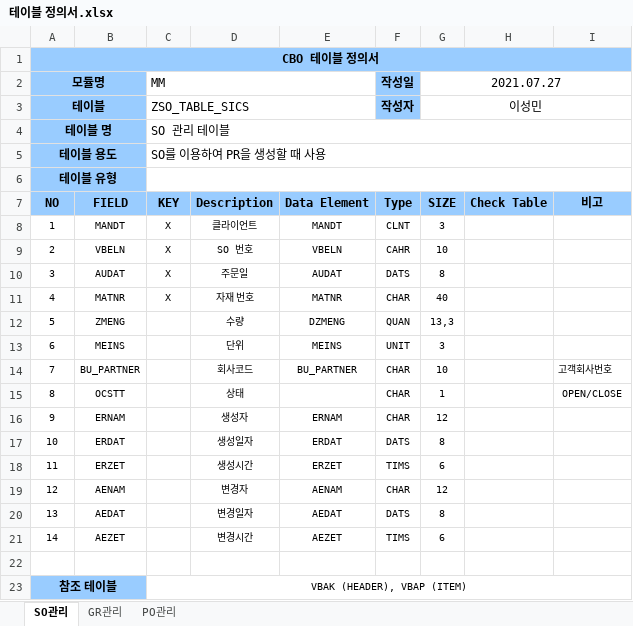
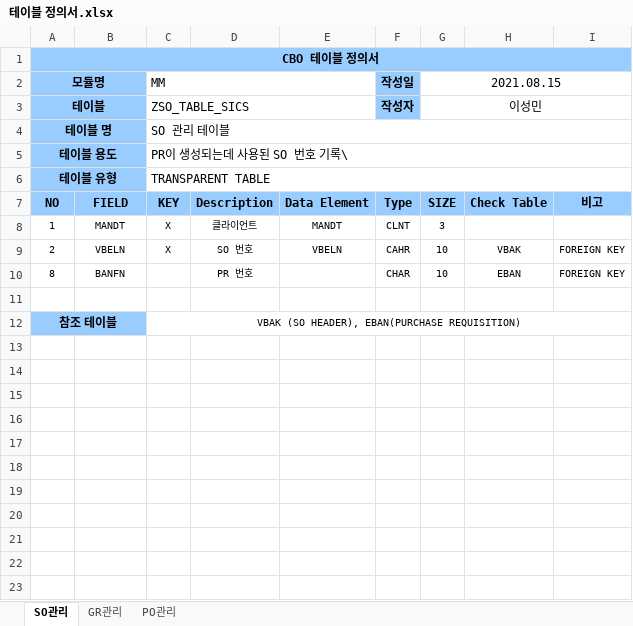
Before and after one commit to naniboy0923/SAP_Project, an Excel workbook: Document/PROGRAM_SPEC/테이블 정의서.xlsx, sheet SO관리, drawn as a sheet; values as stored, in another font and other column widths than the file's, no borders; removed rows and columns are numbered as before the commit, all else as after; the diff names each change by its address in the sheet, - before the commit and + after, or states it on an @@ line.

Commit message:
SO관리 CBO 테이블 정의 변경

```diff
--- a/Document/PROGRAM_SPEC/테이블 정의서.xlsx (sheet SO관리)
+++ b/Document/PROGRAM_SPEC/테이블 정의서.xlsx (sheet SO관리)
-G2 (SIZE): 2021.07.27
+G2 (SIZE): 2021.08.15
-C5 (KEY): SO를 이용하여 PR을 생성할 때 사용
+C5 (KEY): PR이 생성되는데 사용된 SO 번호 기록\
-C6 (KEY): (empty)
+C6 (KEY): TRANSPARENT TABLE
-H9 (Check Table): (empty)
+H9 (Check Table): VBAK
-I9 (비고): (empty)
+I9 (비고): FOREIGN KEY
-row 10: 3 | AUDAT | X | 주문일 | AUDAT | DATS | 8
-row 11: 4 | MATNR | X | 자재 번호 | MATNR | CHAR | 40
-row 12: 5 | ZMENG |  | 수량 | DZMENG | QUAN | 13,3
-row 13: 6 | MEINS |  | 단위 | MEINS | UNIT | 3
-row 14: 7 | BU_PARTNER |  | 회사코드 | BU_PARTNER | CHAR | 10 |  | 고객회사번호
-B10 (FIELD): OCSTT
+B10 (FIELD): BANFN
-D10 (Description): 상태
+D10 (Description): PR 번호
-G10 (SIZE): 1
+G10 (SIZE): 10
-H10 (Check Table): (empty)
+H10 (Check Table): EBAN
-I10 (비고): OPEN/CLOSE
+I10 (비고): FOREIGN KEY
-row 16: 9 | ERNAM |  | 생성자 | ERNAM | CHAR | 12
-row 17: 10 | ERDAT |  | 생성일자 | ERDAT | DATS | 8
-row 18: 11 | ERZET |  | 생성시간 | ERZET | TIMS | 6
-row 19: 12 | AENAM |  | 변경자 | AENAM | CHAR | 12
-row 20: 13 | AEDAT |  | 변경일자 | AEDAT | DATS | 8
-row 21: 14 | AEZET |  | 변경시간 | AEZET | TIMS | 6
-C12 (KEY): VBAK (HEADER), VBAP (ITEM)
+C12 (KEY): VBAK (SO HEADER), EBAN(PURCHASE REQUISITION)
```
Also changed, not shown: sheet PO관리.
